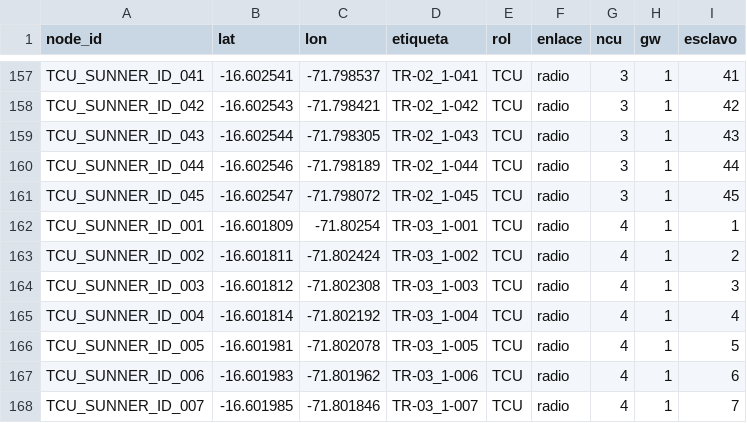
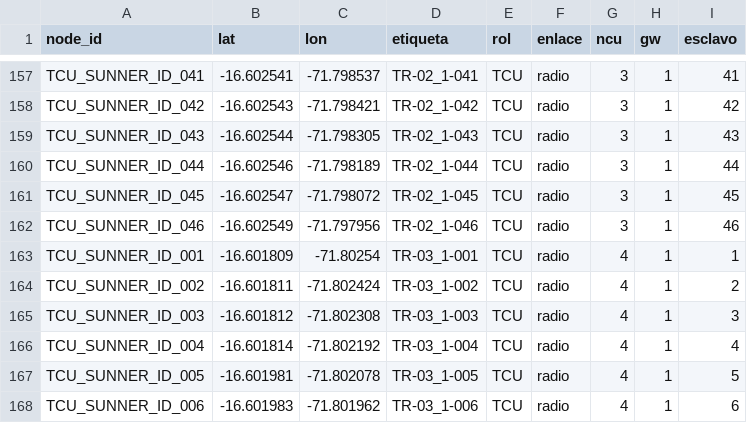
Before and after one commit to IMoriana3/cobertura-zigbee, a CSV file: cobertura_coords/sanjose/coords_sanjose_GW1.csv, drawn as a sheet; only a part is shown, gaps mark what is left out; the shorter side is filled out with more unchanged rows.

```diff
--- a/cobertura_coords/sanjose/coords_sanjose_GW1.csv
+++ b/cobertura_coords/sanjose/coords_sanjose_GW1.csv
@@ -161,2 +161,3 @@ TCU_SUNNER_ID_044,-16.602546,-71.798189,TR-02_1-044,TCU,radio,3,1,44
 TCU_SUNNER_ID_045,-16.602547,-71.798072,TR-02_1-045,TCU,radio,3,1,45
+TCU_SUNNER_ID_046,-16.602549,-71.797956,TR-02_1-046,TCU,radio,3,1,46
 TCU_SUNNER_ID_001,-16.601809,-71.80254,TR-03_1-001,TCU,radio,4,1,1
```
Also changed, not shown: cobertura_coords/sanjose/coords_sanjose.csv, cobertura_coords/sanjose/coords_sanjose_GW2.csv, 5 other files.
